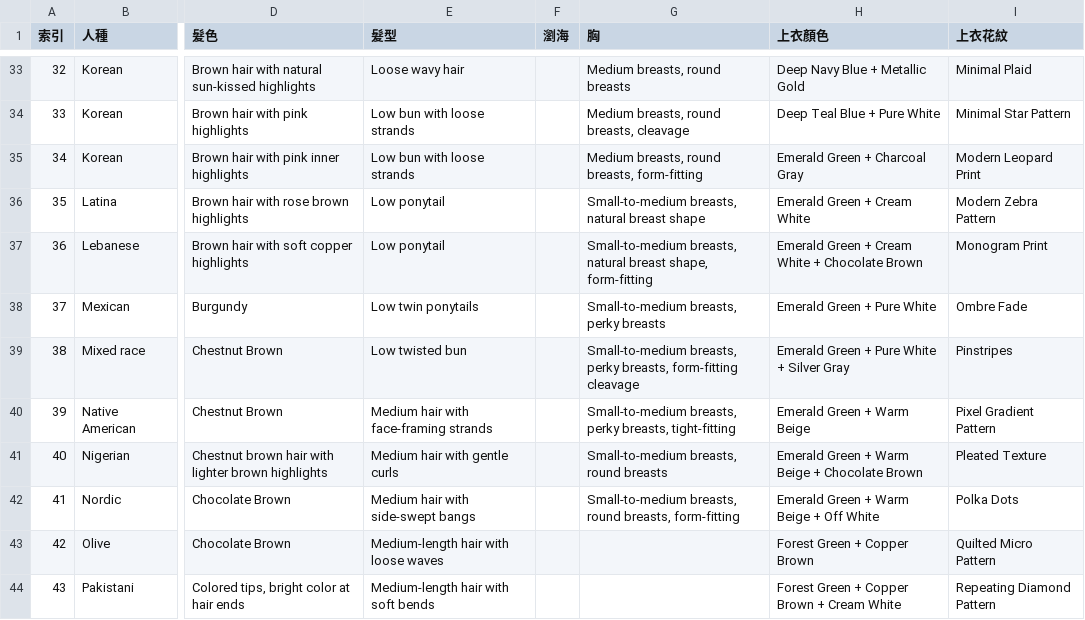
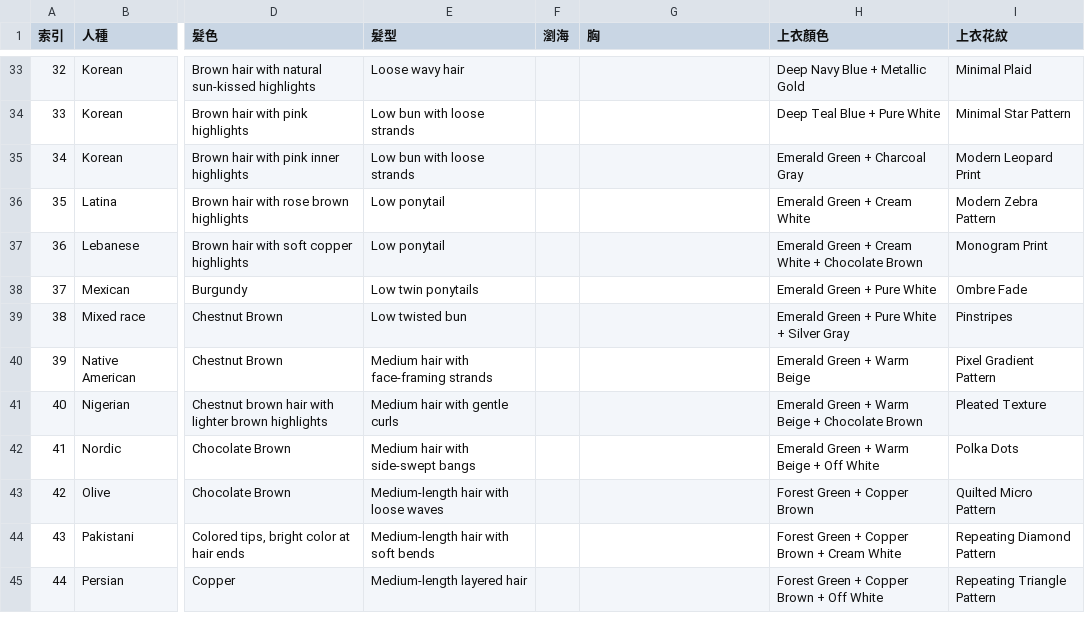
Before and after one commit to ff64001127/prompt-generator, a CSV file: data.csv, drawn as a sheet; only a part is shown, gaps mark what is left out; the shorter side is filled out with more unchanged rows; the diff covers the shown part only; the diff names each change by its address in the sheet, - before the commit and + after, or states it on an @@ line.

```diff
--- a/data.csv
+++ b/data.csv
-G33 (胸): Medium breasts, round breasts
+G33 (胸): (empty)
-G34 (胸): Medium breasts, round breasts, cleavage
+G34 (胸): (empty)
-G35 (胸): Medium breasts, round breasts, form-fitting
+G35 (胸): (empty)
-G36 (胸): Small-to-medium breasts, natural breast shape
+G36 (胸): (empty)
-G37 (胸): Small-to-medium breasts, natural breast shape, form-fitting
+G37 (胸): (empty)
-G38 (胸): Small-to-medium breasts, perky breasts
+G38 (胸): (empty)
-G39 (胸): Small-to-medium breasts, perky breasts, form-fitting cleavage
+G39 (胸): (empty)
-G40 (胸): Small-to-medium breasts, perky breasts, tight-fitting
+G40 (胸): (empty)
-G41 (胸): Small-to-medium breasts, round breasts
+G41 (胸): (empty)
-G42 (胸): Small-to-medium breasts, round breasts, form-fitting
+G42 (胸): (empty)
```
Also changed, not shown: 27 edited cells elsewhere in this file.
